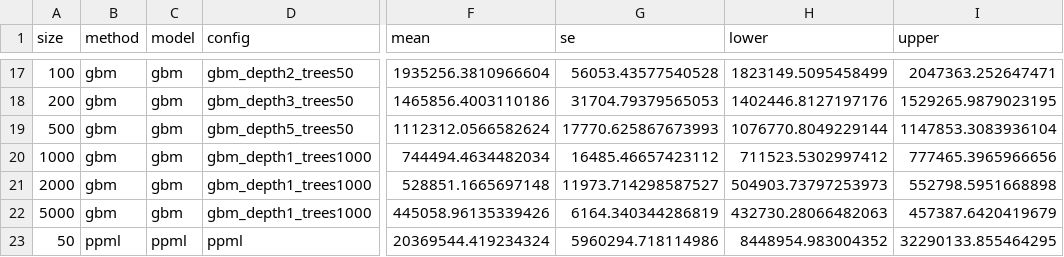
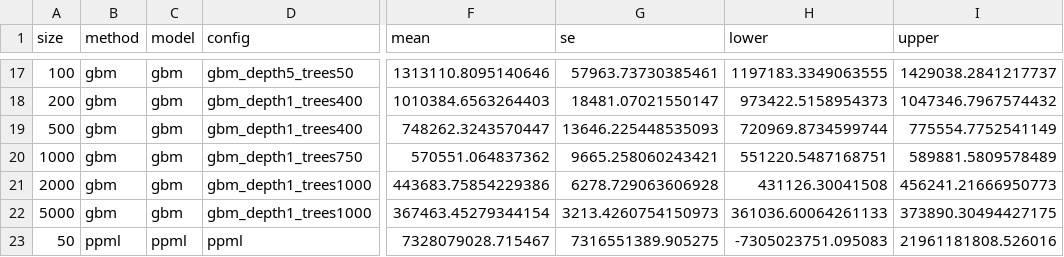
Before and after one commit to yu-lin-02/advanced-data-analysis, a CSV file: figures/analysis_methods.csv, drawn as a sheet; only a part is shown, gaps mark what is left out; the diff covers the shown part only; the diff names each change by its address in the sheet, - before the commit and + after, or states it on an @@ line.

```diff
--- a/figures/analysis_methods.csv
+++ b/figures/analysis_methods.csv
-D17 (config): gbm_depth2_trees50
+D17 (config): gbm_depth5_trees50
-F17 (mean): 1935256.3810966604
+F17 (mean): 1313110.8095140646
-G17 (se): 56053.43577540528
+G17 (se): 57963.73730385461
-H17 (lower): 1823149.5095458499
+H17 (lower): 1197183.3349063555
-I17 (upper): 2047363.252647471
+I17 (upper): 1429038.2841217737
-D18 (config): gbm_depth3_trees50
+D18 (config): gbm_depth1_trees400
-F18 (mean): 1465856.4003110186
+F18 (mean): 1010384.6563264403
-G18 (se): 31704.79379565053
+G18 (se): 18481.07021550147
-H18 (lower): 1402446.8127197176
+H18 (lower): 973422.5158954373
-I18 (upper): 1529265.9879023195
+I18 (upper): 1047346.7967574432
-D19 (config): gbm_depth5_trees50
+D19 (config): gbm_depth1_trees400
-F19 (mean): 1112312.0566582624
+F19 (mean): 748262.3243570447
-G19 (se): 17770.625867673993
+G19 (se): 13646.225448535093
-H19 (lower): 1076770.8049229144
+H19 (lower): 720969.8734599744
-I19 (upper): 1147853.3083936104
+I19 (upper): 775554.7752541149
-D20 (config): gbm_depth1_trees1000
+D20 (config): gbm_depth1_trees750
-F20 (mean): 744494.4634482034
+F20 (mean): 570551.064837362
-G20 (se): 16485.46657423112
+G20 (se): 9665.258060243421
-H20 (lower): 711523.5302997412
+H20 (lower): 551220.5487168751
-I20 (upper): 777465.3965966656
+I20 (upper): 589881.5809578489
-F21 (mean): 528851.1665697148
+F21 (mean): 443683.75854229386
-G21 (se): 11973.714298587527
+G21 (se): 6278.729063606928
-H21 (lower): 504903.73797253973
+H21 (lower): 431126.30041508
-I21 (upper): 552798.5951668898
+I21 (upper): 456241.21666950773
-F22 (mean): 445058.96135339426
+F22 (mean): 367463.45279344154
-G22 (se): 6164.340344286819
+G22 (se): 3213.4260754150973
-H22 (lower): 432730.28066482063
+H22 (lower): 361036.60064261133
-I22 (upper): 457387.6420419679
+I22 (upper): 373890.30494427175
-F23 (mean): 20369544.419234324
+F23 (mean): 7328079028.715467
-G23 (se): 5960294.718114986
+G23 (se): 7316551389.905275
-H23 (lower): 8448954.983004352
+H23 (lower): -7305023751.095083
-I23 (upper): 32290133.855464295
+I23 (upper): 21961181808.526016
```
Also changed, not shown: 150 edited cells elsewhere in this file, figures/noise_gaps.csv, figures/tab_cleaning.csv, 25 other files.
